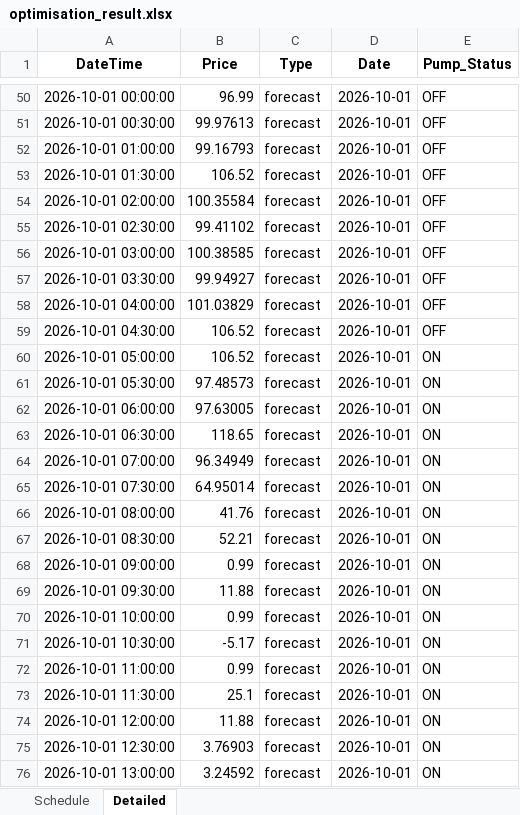
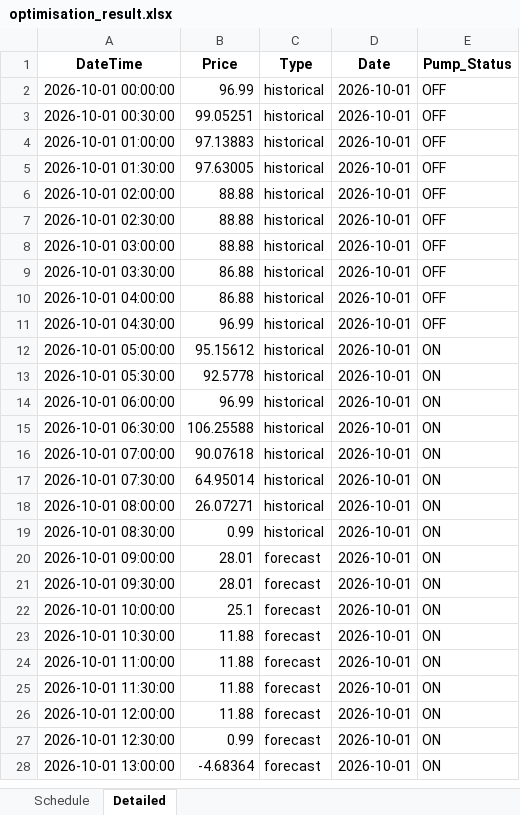
Before and after one commit to bwyLLAP/pump-optimisation-for-SHW, an Excel workbook: data/latest/optimisation_result.xlsx, sheet Detailed, drawn as a sheet; only a part is shown, gaps mark what is left out; values as stored, in another font and other column widths than the file's, no borders; addresses are those after the commit; the diff covers the shown part only; the diff names each change by its address in the sheet, - before the commit and + after, or states it on an @@ line.

```diff
--- a/data/latest/optimisation_result.xlsx (sheet Detailed)
+++ b/data/latest/optimisation_result.xlsx (sheet Detailed)
-C2:C19 (Type): forecast
+C2:C19 (Type): historical
-B3 (Price): 99.97613
+B3 (Price): 99.05251
-B4 (Price): 99.16793
+B4 (Price): 97.13883
-B5 (Price): 106.52
+B5 (Price): 97.63005
-B6 (Price): 100.35584
+B6 (Price): 88.88
-B7 (Price): 99.41102
+B7 (Price): 88.88
-B8 (Price): 100.38585
+B8 (Price): 88.88
-B9 (Price): 99.94927
+B9 (Price): 86.88
-B10 (Price): 101.03829
+B10 (Price): 86.88
-B11 (Price): 106.52
+B11 (Price): 96.99
-B12 (Price): 106.52
+B12 (Price): 95.15612
-B13 (Price): 97.48573
+B13 (Price): 92.5778
-B14 (Price): 97.63005
+B14 (Price): 96.99
-B15 (Price): 118.65
+B15 (Price): 106.25588
-B16 (Price): 96.34949
+B16 (Price): 90.07618
-B18 (Price): 41.76
+B18 (Price): 26.07271
-B19 (Price): 52.21
+B19 (Price): 0.99
-B20 (Price): 0.99
+B20 (Price): 28.01
-B21 (Price): 11.88
+B21 (Price): 28.01
-B22 (Price): 0.99
+B22 (Price): 25.1
-B23 (Price): -5.17
+B23 (Price): 11.88
-B24 (Price): 0.99
+B24 (Price): 11.88
-B25 (Price): 25.1
+B25 (Price): 11.88
-B27 (Price): 3.76903
+B27 (Price): 0.99
-B28 (Price): 3.24592
+B28 (Price): -4.68364
```
Also changed, not shown: 48 removed rows and 20 edited cells elsewhere in this sheet, sheet Schedule, 4 other files.
